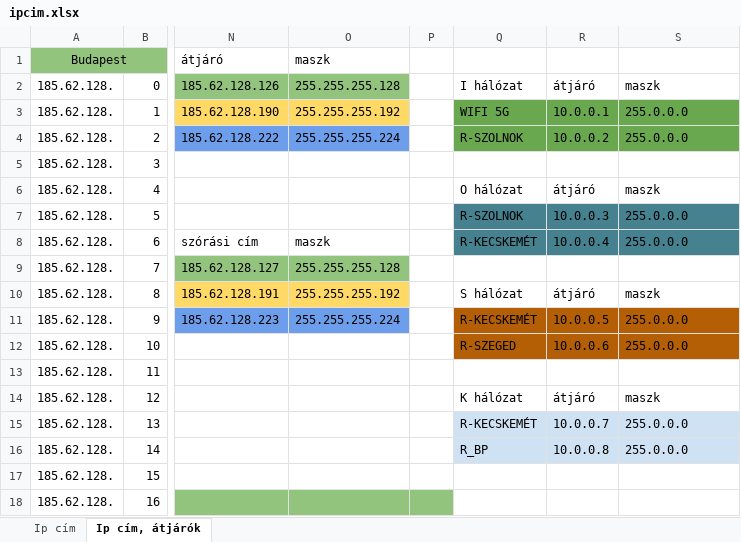
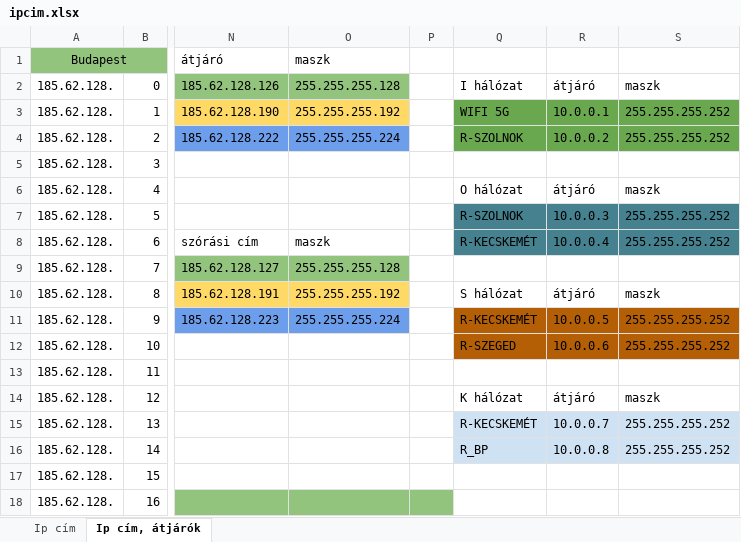
Before and after one commit to I-Izumi/School-project-network, an Excel workbook: ipcim.xlsx, sheet Ip cím, átjárók, drawn as a sheet; only a part is shown, gaps mark what is left out; values as stored, in another font and other column widths than the file's, no borders; charts and pictures not drawn; the diff names each change by its address in the sheet, - before the commit and + after, or states it on an @@ line.

Commit message:
A 30-as maszk megoldvaxd

```diff
--- a/ipcim.xlsx (sheet Ip cím, átjárók)
+++ b/ipcim.xlsx (sheet Ip cím, átjárók)
-S3:S4: 255.0.0.0
+S3:S4: 255.255.255.252
-S7:S8: 255.0.0.0
+S7:S8: 255.255.255.252
-S11:S12: 255.0.0.0
+S11:S12: 255.255.255.252
-S15:S16: 255.0.0.0
+S15:S16: 255.255.255.252
```
